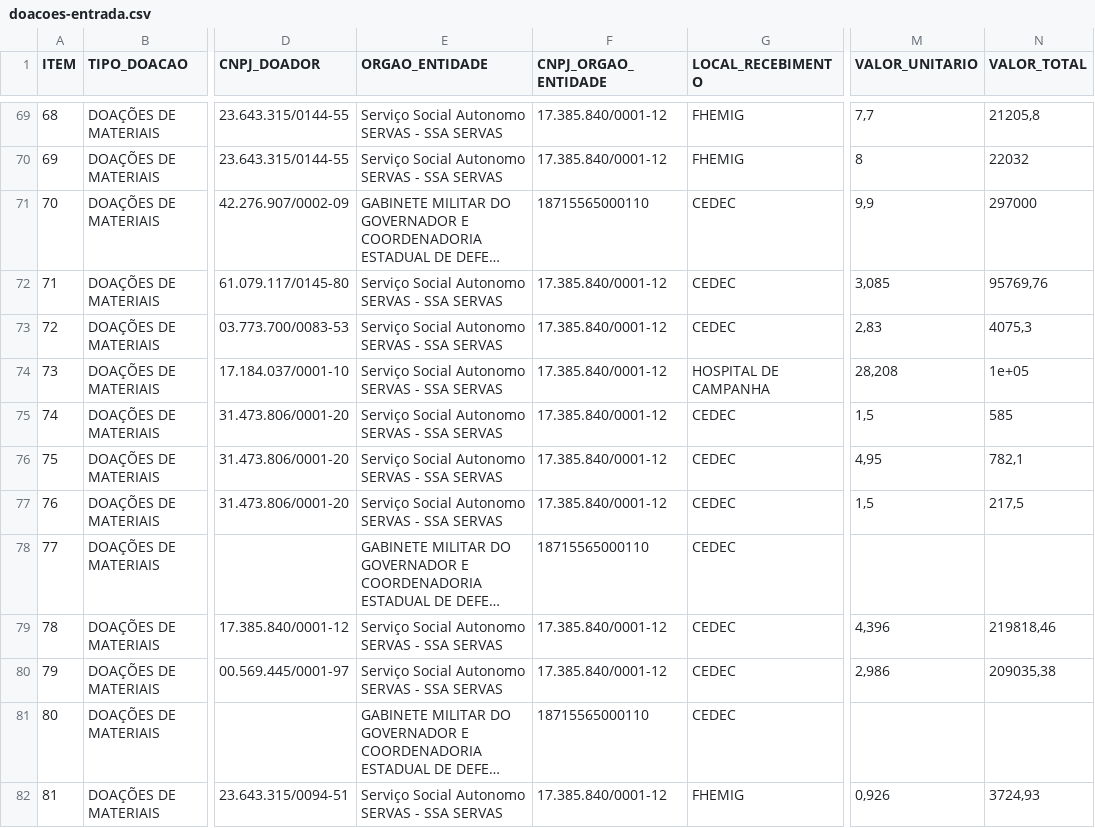
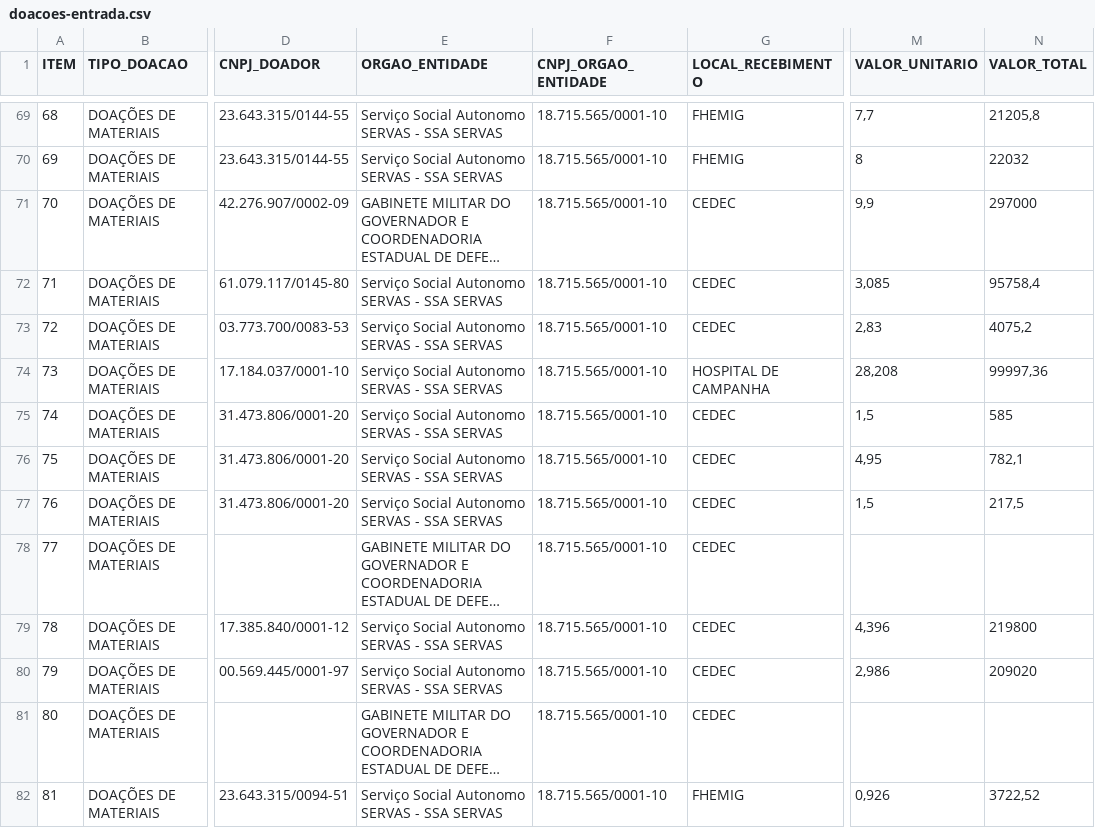
Before and after one commit to transparencia-mg/doacoes-covid-19, a CSV file: data/doacoes-entrada.csv, drawn as a sheet; only a part is shown, gaps mark what is left out; long unchanged cells end in …; the diff covers the shown part only; the diff names each change by its address in the sheet, - before the commit and + after, or states it on an @@ line.

```diff
--- a/data/doacoes-entrada.csv
+++ b/data/doacoes-entrada.csv
-F69:F70 (CNPJ_ORGAO_ENTIDADE): 17.385.840/0001-12
+F69:F70 (CNPJ_ORGAO_ENTIDADE): 18.715.565/0001-10
-F71 (CNPJ_ORGAO_ENTIDADE): 18715565000110
+F71 (CNPJ_ORGAO_ENTIDADE): 18.715.565/0001-10
-F72:F77 (CNPJ_ORGAO_ENTIDADE): 17.385.840/0001-12
+F72:F77 (CNPJ_ORGAO_ENTIDADE): 18.715.565/0001-10
-N72 (VALOR_TOTAL): 95769,76
+N72 (VALOR_TOTAL): 95758,4
-N73 (VALOR_TOTAL): 4075,3
+N73 (VALOR_TOTAL): 4075,2
-N74 (VALOR_TOTAL): 1e+05
+N74 (VALOR_TOTAL): 99997,36
-F78 (CNPJ_ORGAO_ENTIDADE): 18715565000110
+F78 (CNPJ_ORGAO_ENTIDADE): 18.715.565/0001-10
-F79:F80 (CNPJ_ORGAO_ENTIDADE): 17.385.840/0001-12
+F79:F80 (CNPJ_ORGAO_ENTIDADE): 18.715.565/0001-10
-N79 (VALOR_TOTAL): 219818,46
+N79 (VALOR_TOTAL): 219800
-N80 (VALOR_TOTAL): 209035,38
+N80 (VALOR_TOTAL): 209020
-F81 (CNPJ_ORGAO_ENTIDADE): 18715565000110
+F81 (CNPJ_ORGAO_ENTIDADE): 18.715.565/0001-10
-F82 (CNPJ_ORGAO_ENTIDADE): 17.385.840/0001-12
+F82 (CNPJ_ORGAO_ENTIDADE): 18.715.565/0001-10
-N82 (VALOR_TOTAL): 3724,93
+N82 (VALOR_TOTAL): 3722,52
```
Also changed, not shown: 138 edited cells elsewhere in this file, 2 other files.
